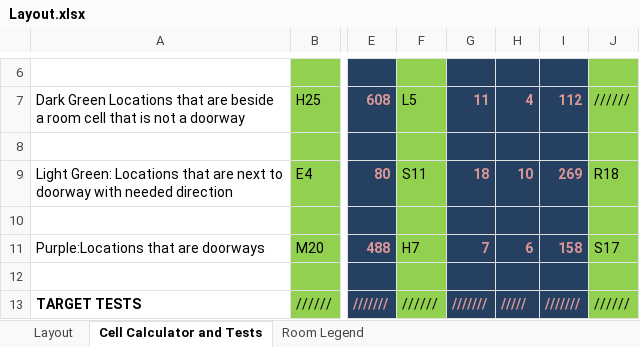
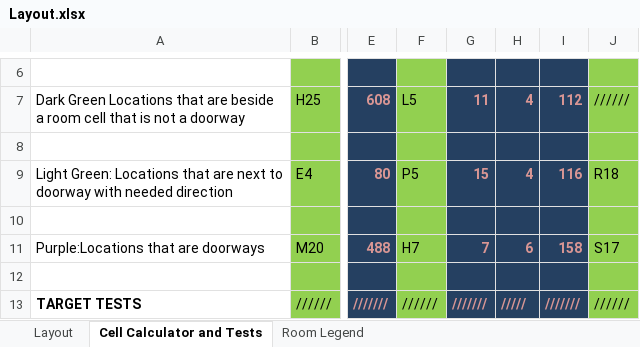
Before and after one commit to Zayb7/ClueGame, an Excel workbook: Layout/Layout.xlsx, sheet Cell Calculator and Tests, drawn as a sheet; only a part is shown, gaps mark what is left out; values as stored, in another font and other column widths than the file's, no borders; the diff names each change by its address in the sheet, - before the commit and + after, or states it on an @@ line.

Commit message:
Updated Layout Again to match the tests, haven't pushed test changes, will come in next commit

```diff
--- a/Layout/Layout.xlsx (sheet Cell Calculator and Tests)
+++ b/Layout/Layout.xlsx (sheet Cell Calculator and Tests)
-F9: S11
+F9: P5
-G9: 18
+G9: 15
-H9: 10
+H9: 4
-I9: 269
+I9: 116
```
Also changed, not shown: sheet Layout.
